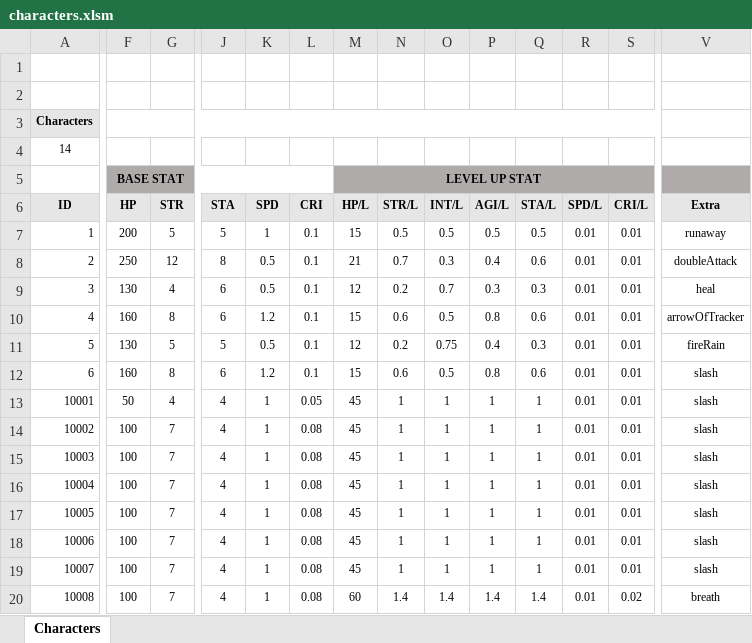
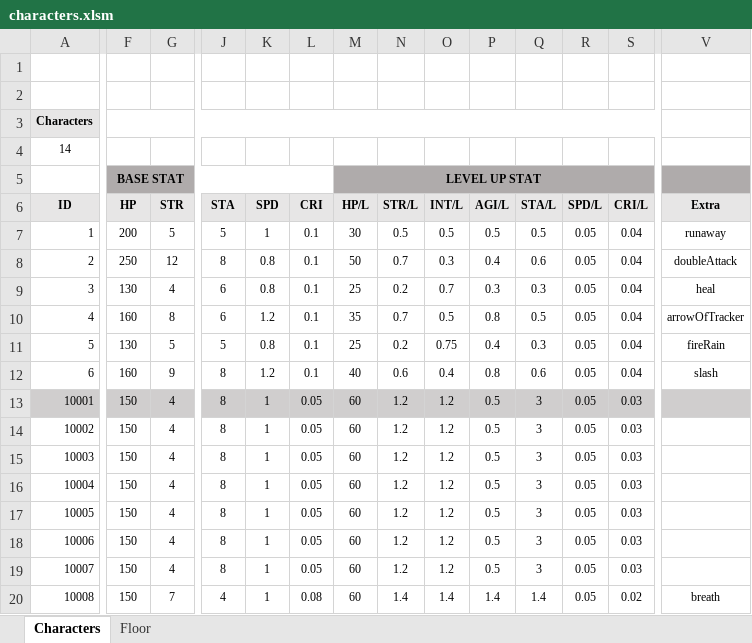
Before and after one commit to miso1209/projectB_withP, an Excel workbook: data/characters.xlsm, sheet Characters, drawn as a sheet; only a part is shown, gaps mark what is left out; values as stored, in another font and other column widths than the file's, no borders; charts and pictures not drawn; the diff covers the shown part only; the diff names each change by its address in the sheet, - before the commit and + after, or states it on an @@ line.

```diff
--- a/data/characters.xlsm (sheet Characters)
+++ b/data/characters.xlsm (sheet Characters)
+sheet tab: Floor
-M7 (HP/L): 15
+M7 (HP/L): 30
-R7:R20 (SPD/L): 0.01
+R7:R20 (SPD/L): 0.05
-S7:S12 (CRI/L): 0.01
+S7:S12 (CRI/L): 0.04
-K8:K9 (SPD): 0.5
+K8:K9 (SPD): 0.8
-M8 (HP/L): 21
+M8 (HP/L): 50
-M9 (HP/L): 12
+M9 (HP/L): 25
-M10 (HP/L): 15
+M10 (HP/L): 35
-N10 (STR/L): 0.6
+N10 (STR/L): 0.7
-Q10 (STA/L): 0.6
+Q10 (STA/L): 0.5
-K11 (SPD): 0.5
+K11 (SPD): 0.8
-M11 (HP/L): 12
+M11 (HP/L): 25
-G12 (STR): 8
+G12 (STR): 9
-J12 (STA): 6
+J12 (STA): 8
-M12 (HP/L): 15
+M12 (HP/L): 40
-O12 (INT/L): 0.5
+O12 (INT/L): 0.4
-A13:V13 fill: none
+A13:V13 fill: #D0CECE
-F13 (HP): 50
+F13 (HP): 150
-J13:J19 (STA): 4
+J13:J19 (STA): 8
-M13:M19 (HP/L): 45
+M13:M19 (HP/L): 60
-N13:N19 (STR/L): 1
+N13:N19 (STR/L): 1.2
-O13:O19 (INT/L): 1
+O13:O19 (INT/L): 1.2
-P13:P19 (AGI/L): 1
+P13:P19 (AGI/L): 0.5
-Q13:Q19 (STA/L): 1
+Q13:Q19 (STA/L): 3
-S13:S19 (CRI/L): 0.01
+S13:S19 (CRI/L): 0.03
-V13:V19 (Extra): slash
+V13:V19 (Extra): (empty)
-F14:F20 (HP): 100
+F14:F20 (HP): 150
-G14:G19 (STR): 7
+G14:G19 (STR): 4
-L14:L19 (CRI): 0.08
+L14:L19 (CRI): 0.05
```
Also changed, not shown: 2 edited cells and cell formats elsewhere in this sheet, data/monsters.xlsm, 15 other files.
